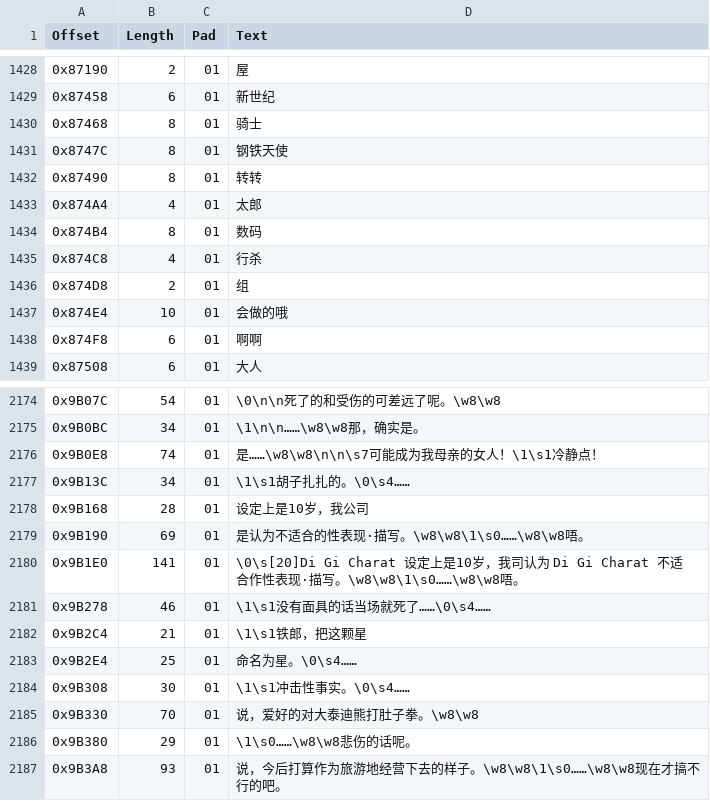
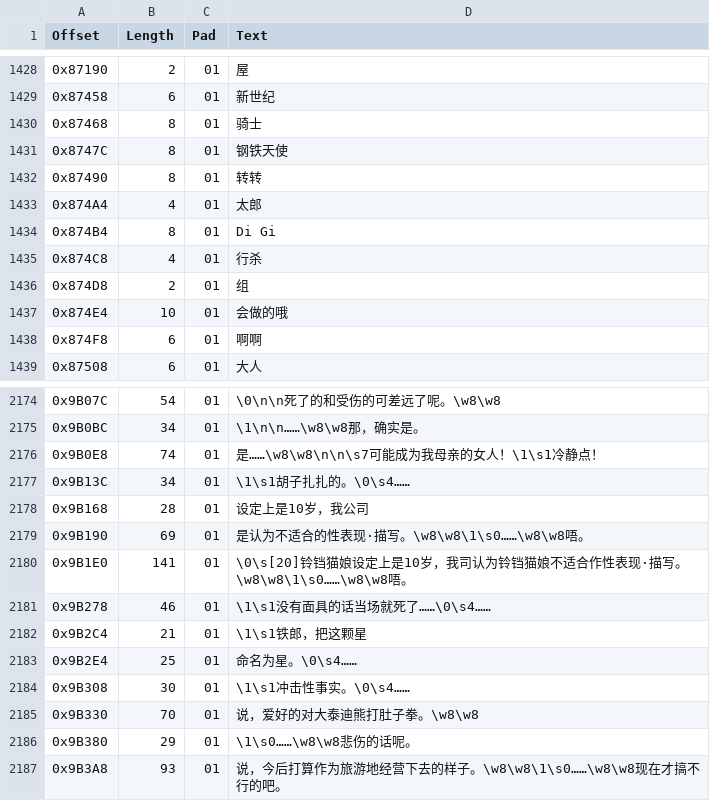
Before and after one commit to JiayuYangX/sakura-restore, a CSV file: translated.csv, drawn as a sheet; only a part is shown, gaps mark what is left out; the diff names each change by its address in the sheet, - before the commit and + after, or states it on an @@ line.

```diff
--- a/translated.csv
+++ b/translated.csv
-D1434 (Text): 数码
+D1434 (Text): Di Gi
-D2180 (Text): \0\s[20]Di Gi Charat 设定上是10岁，我司认为 Di Gi Charat 不适合作…
+D2180 (Text): \0\s[20]铃铛猫娘设定上是10岁，我司认为铃铛猫娘不适合作…
```
Also changed, not shown: 3 other files.
